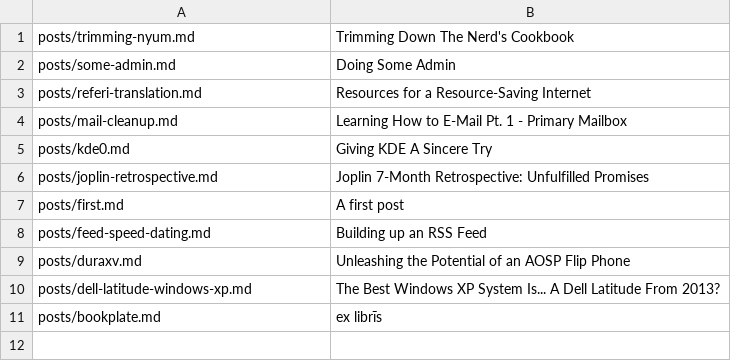
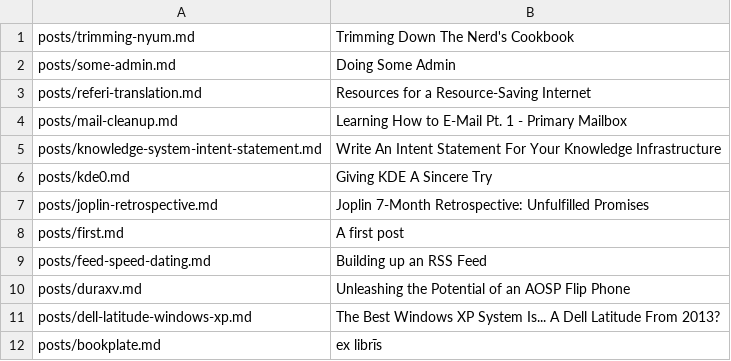
Before and after one commit to I-Need-More-Coffee/i-need-more-coffee.github.io, a TSV file: docs/posts.tsv, drawn as a sheet.

Commit message:
Added intent statement and corresponding post

```diff
--- a/docs/posts.tsv
+++ b/docs/posts.tsv
@@ -4,2 +4,3 @@ posts/referi-translation.md	Resources for a Resource-Saving Internet
 posts/mail-cleanup.md	Learning How to E-Mail Pt. 1 - Primary Mailbox		
+posts/knowledge-system-intent-statement.md	Write An Intent Statement For Your Knowledge Infrastructure 		
 posts/kde0.md	Giving KDE A Sincere Try		
```
Also changed, not shown: 11 other files.
